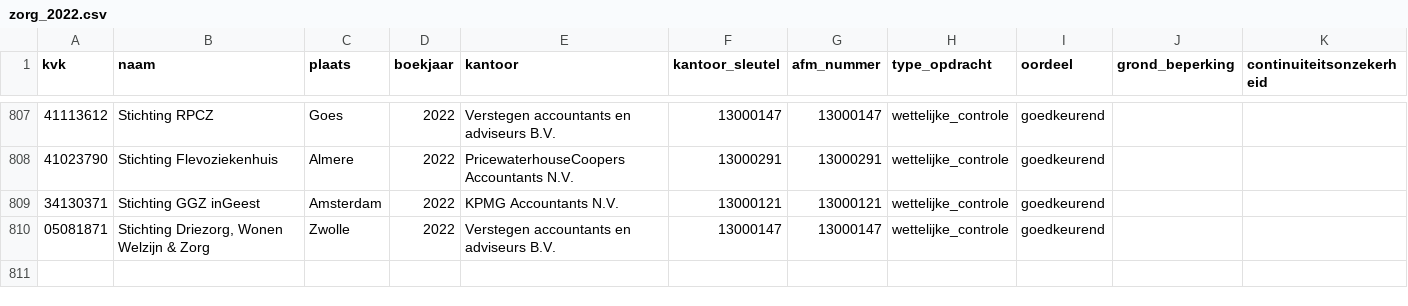
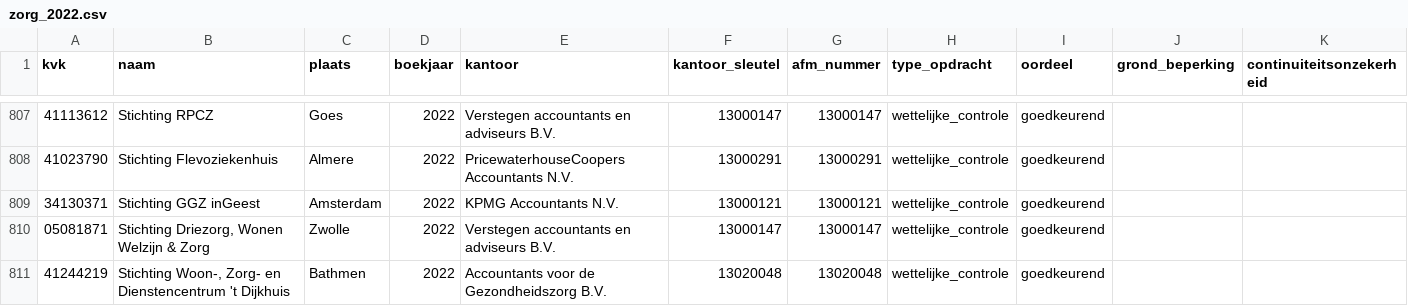
Before and after one commit to boazbuilds/Whosigns, a CSV file: pipeline/oogst/zorg_2022.csv, drawn as a sheet; only a part is shown, gaps mark what is left out.

```diff
--- a/pipeline/oogst/zorg_2022.csv
+++ b/pipeline/oogst/zorg_2022.csv
@@ -810 +810,2 @@ kvk,naam,plaats,boekjaar,kantoor,kantoor_sleutel,afm_nummer,type_opdracht,oordee
 05081871,"Stichting Driezorg, Wonen Welzijn & Zorg",Zwolle,2022,Verstegen accountants en adviseurs B.V.,13000147,13000147,wettelijke_controle,goedkeurend,,
+41244219,"Stichting Woon-, Zorg- en Dienstencentrum 't Dijkhuis",Bathmen,2022,Accountants voor de Gezondheidszorg B.V.,13020048,13020048,wettelijke_controle,goedkeurend,,
```
Also changed, not shown: 1 other file.
